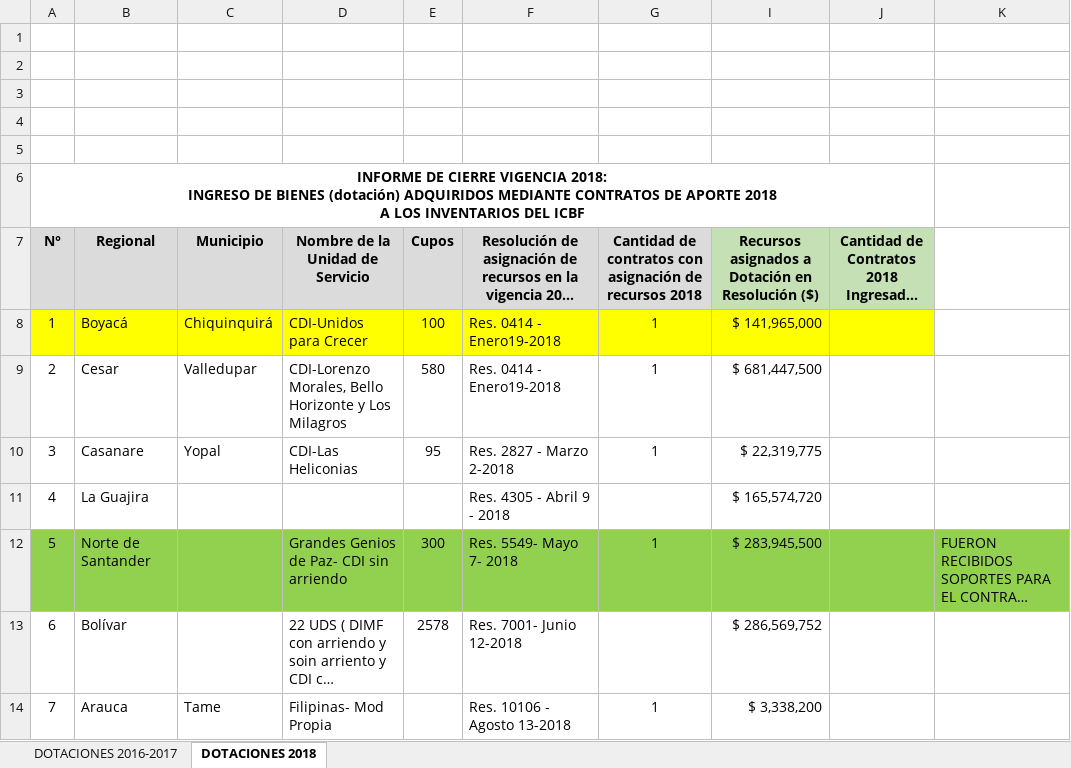
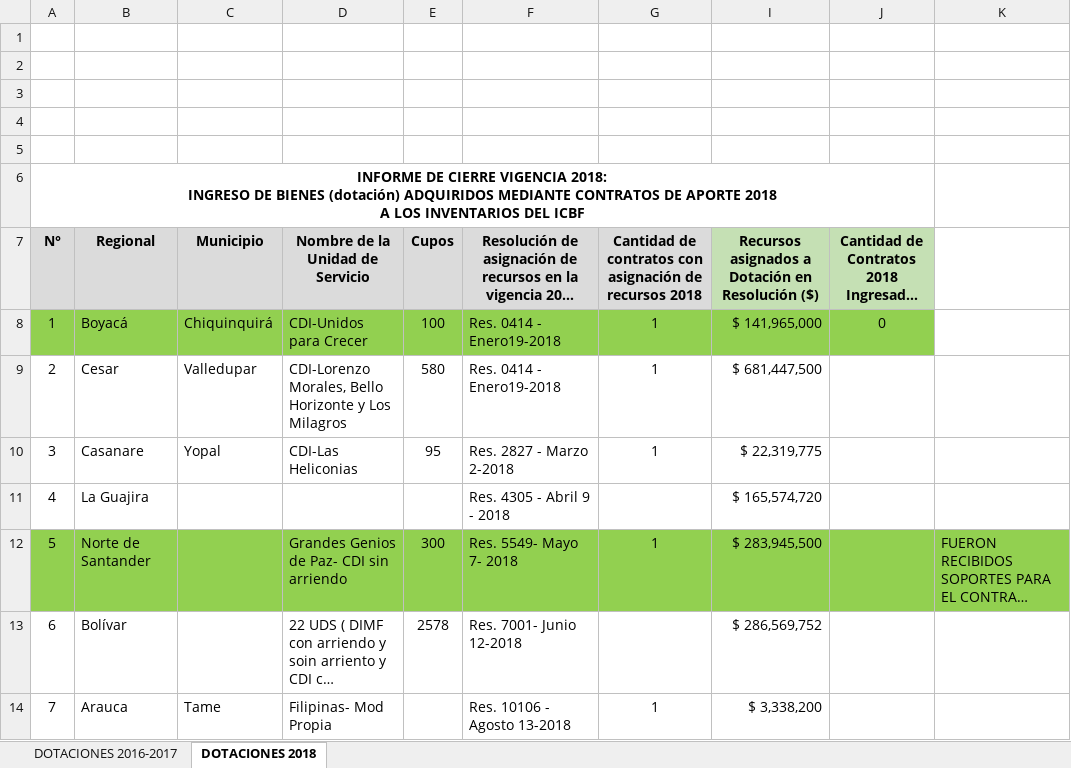
Before and after one commit to paulaO/Dotaciones2019, an Excel workbook: 2.Inventario/Info.RegionalesIngresoInventario2018/Formato_Informe de Ingreso Contratos Aporte Cierre 2018.xlsx, sheet DOTACIONES 2018, drawn as a sheet; only a part is shown; long unchanged cells end in …; values as stored, in another font and other column widths than the file's, no borders; charts and pictures not drawn; the diff names each change by its address in the sheet, - before the commit and + after, or states it on an @@ line.

```diff
--- a/2.Inventario/Info.RegionalesIngresoInventario2018/Formato_Informe de Ingreso Contratos Aporte Cierre 2018.xlsx (sheet DOTACIONES 2018)
+++ b/2.Inventario/Info.RegionalesIngresoInventario2018/Formato_Informe de Ingreso Contratos Aporte Cierre 2018.xlsx (sheet DOTACIONES 2018)
-A8:G8 fill: #FFFF00
+A8:G8 fill: #92D050
-I8:J8 fill: #FFFF00
+I8:J8 fill: #92D050
-J8: (empty)
+J8: 0
```
Also changed, not shown: sheet DOTACIONES 2016-2017, 7 other files.
